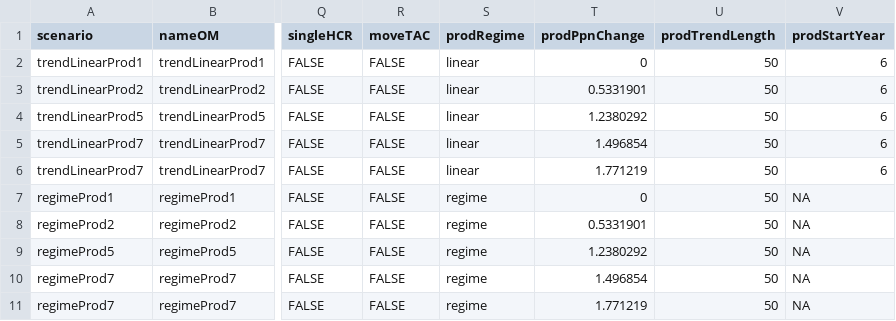
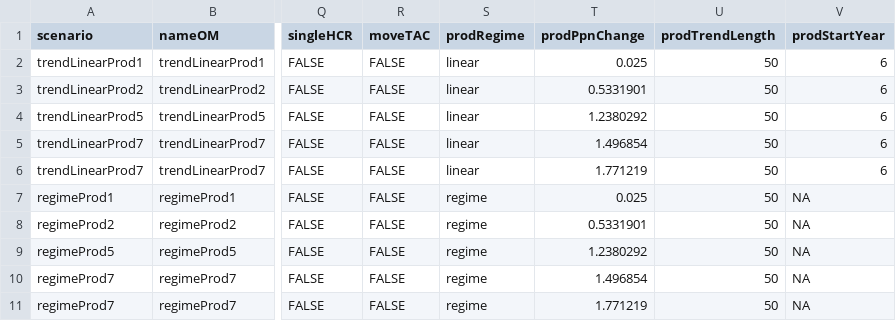
Before and after one commit to Pacific-salmon-assess/simest-tv, a CSV file: data/sensitivity/SimPars.csv, drawn as a sheet; only a part is shown, gaps mark what is left out; the diff names each change by its address in the sheet, - before the commit and + after, or states it on an @@ line.

Commit message:
remove 0 alpha from sensitivity scn

```diff
--- a/data/sensitivity/SimPars.csv
+++ b/data/sensitivity/SimPars.csv
-T2 (prodPpnChange): 0
+T2 (prodPpnChange): 0.025
-T7 (prodPpnChange): 0
+T7 (prodPpnChange): 0.025
```
Also changed, not shown: 2 other files.
